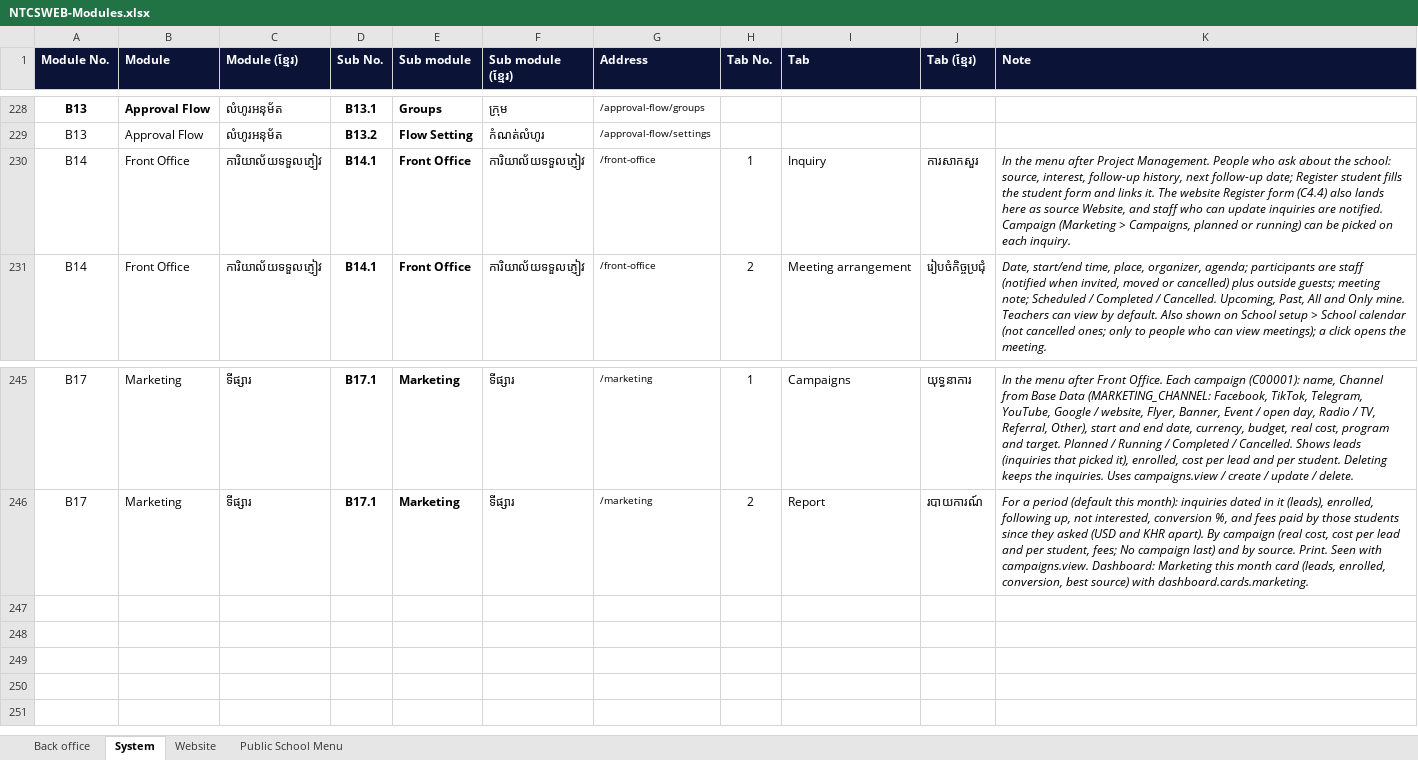
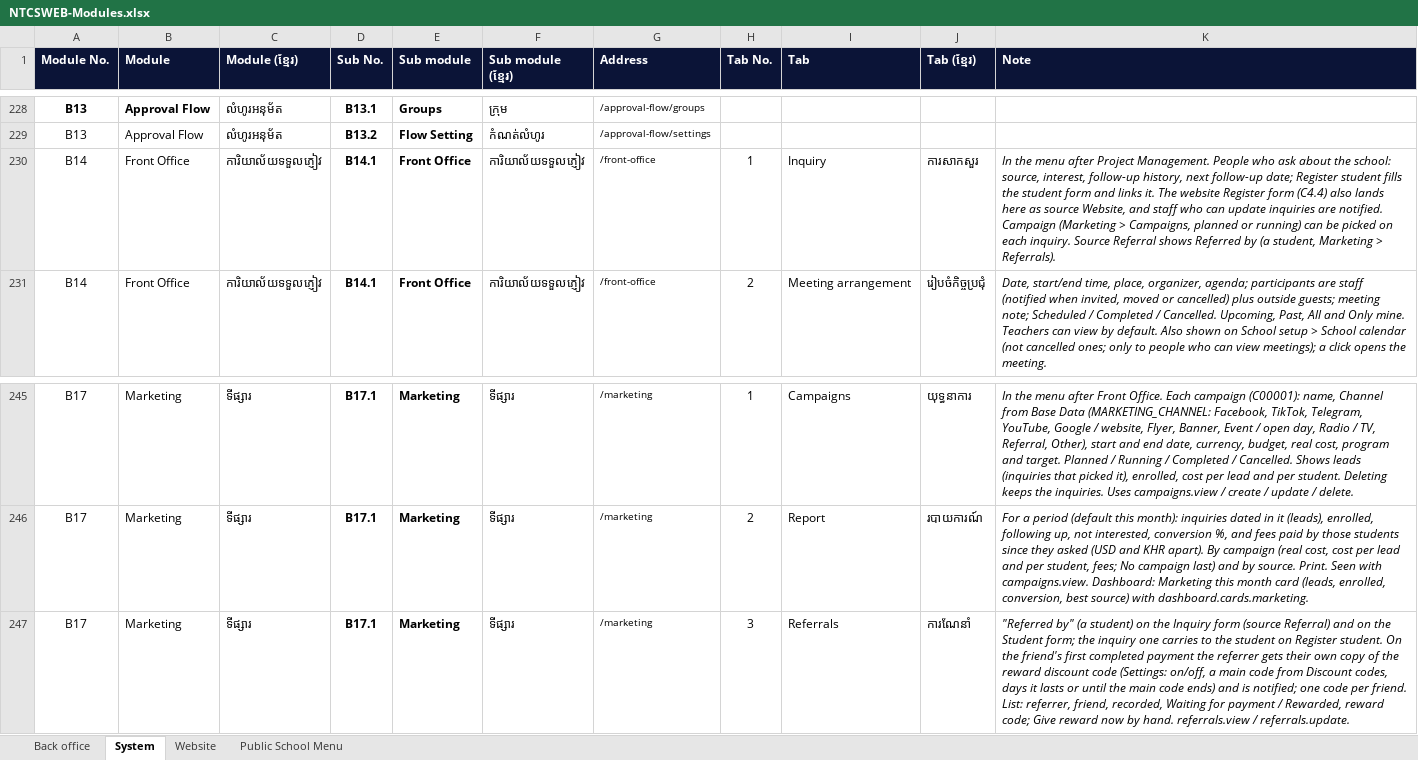
Before and after one commit to pouvsaroth/ntcsweb, an Excel workbook: docs/NTCSWEB-Modules.xlsx, sheet System, drawn as a sheet; only a part is shown, gaps mark what is left out; values as stored, in another font and other column widths than the file's, no borders; the diff names each change by its address in the sheet, - before the commit and + after, or states it on an @@ line.

```diff
--- a/docs/NTCSWEB-Modules.xlsx (sheet System)
+++ b/docs/NTCSWEB-Modules.xlsx (sheet System)
-K230 (Note): …each inquiry.
+K230 (Note): …each inquiry. Source Referral shows Referred by (a student, Marketing > Referrals).
+row 247: B17 | Marketing | ទីផ្សារ | B17.1 | Marketing | ទីផ្សារ | /marketing | 3 | Referrals | ការណែនាំ | "Referred by" (a student) on the Inquiry form (source Referral) and on the Student form; the inquiry one carries to the student on Register student. On the friend's first completed payment the referrer gets their own copy of the reward discount code (Settings: on/off, a main code from Discount codes, days it lasts or until the main code ends) and is notified; one code per friend. List: referrer, friend, recorded, Waiting for payment / Rewarded, reward code; Give reward now by hand. referrals.view / referrals.update.
```
Also changed, not shown: 36 other files.
